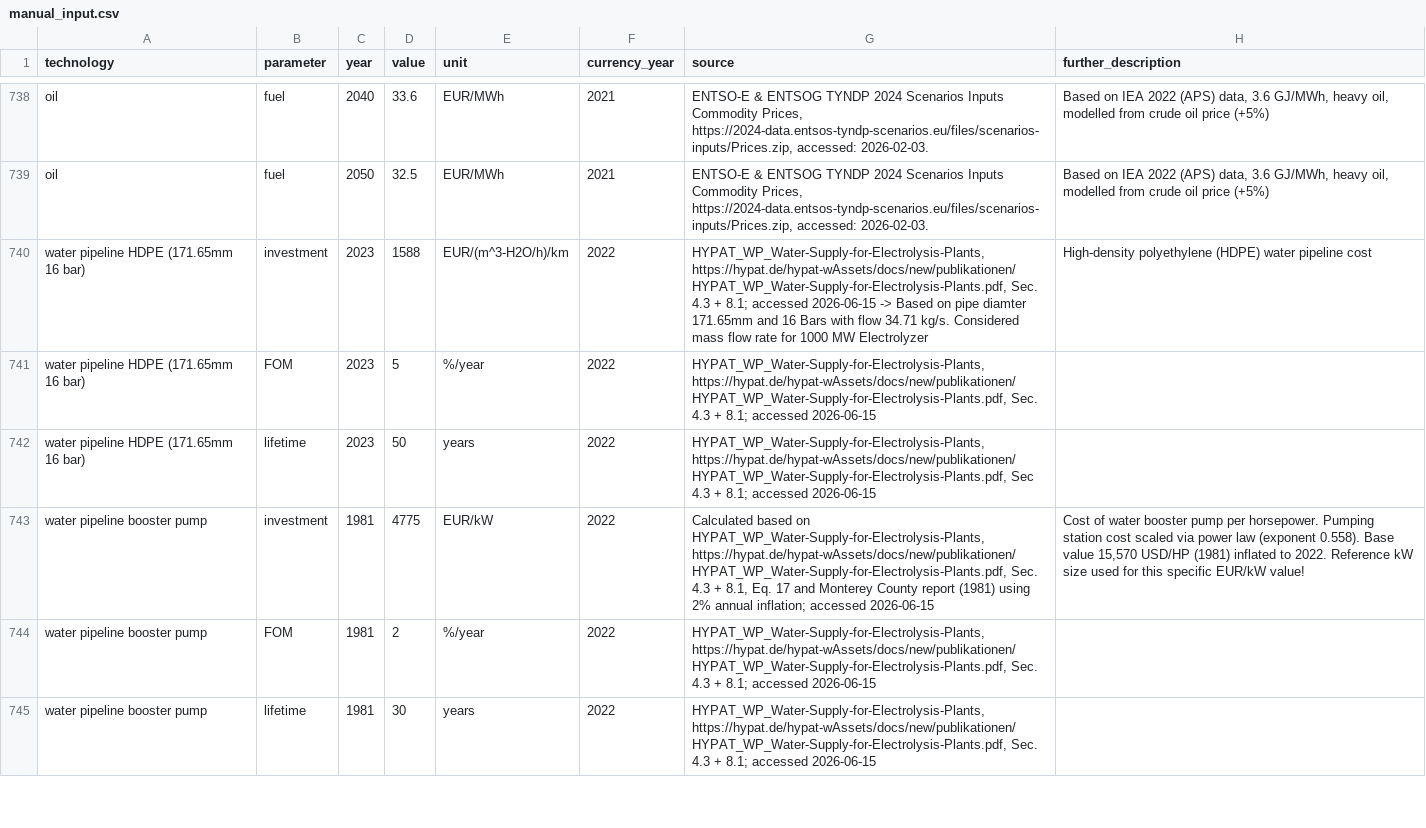
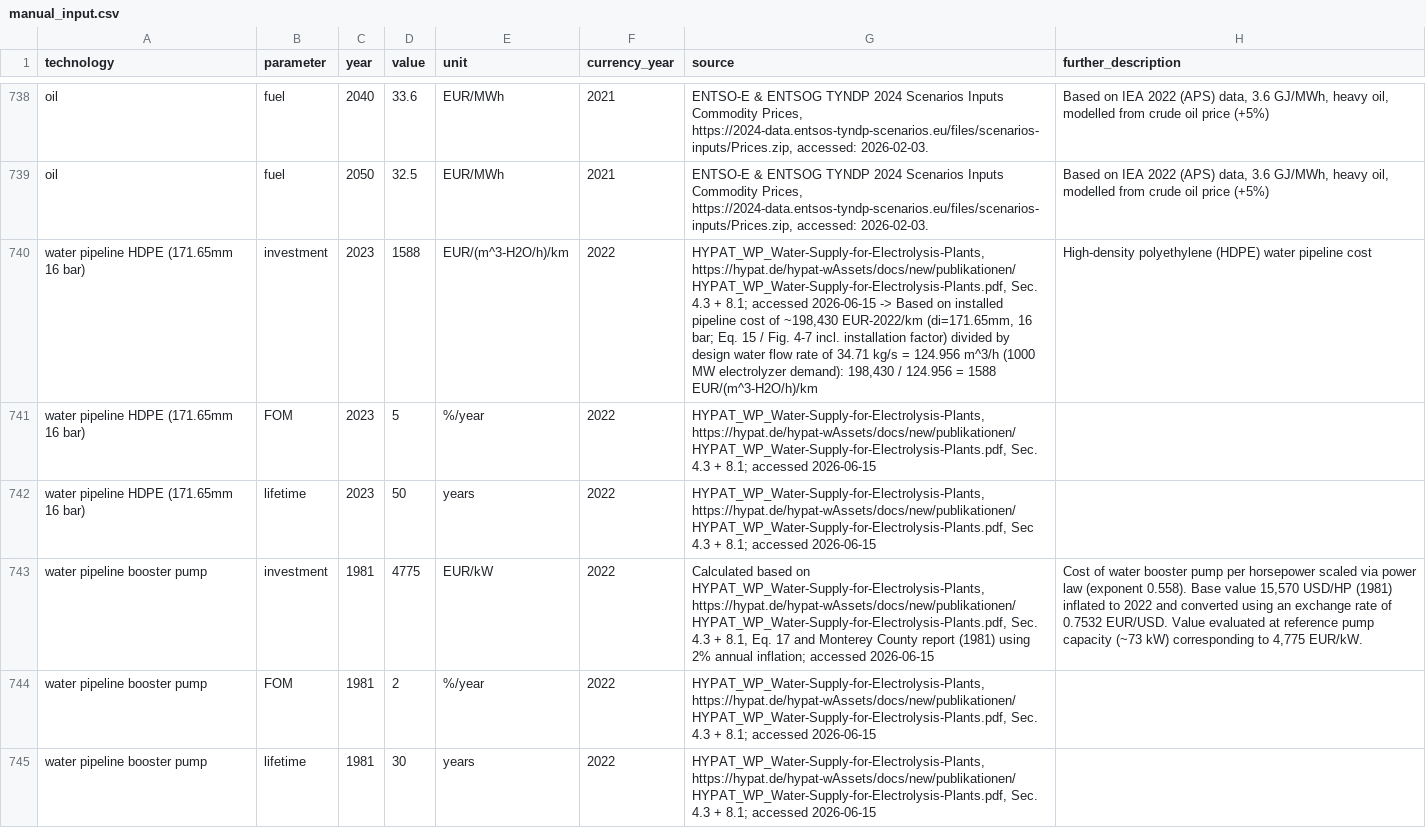
Before and after one commit to PyPSA/technology-data, a CSV file: inputs/manual_input.csv, drawn as a sheet; only a part is shown, gaps mark what is left out; the diff names each change by its address in the sheet, - before the commit and + after, or states it on an @@ line.

Commit message:
update descriptions

```diff
--- a/inputs/manual_input.csv
+++ b/inputs/manual_input.csv
-G740 (source): …Based on pipe diamter 171.65mm and 16 Bars with flow 34.71 kg/s. Considered mass flow rate for 1000 MW Electrolyzer
+G740 (source): …Based on installed pipeline cost of ~198,430 EUR-2022/km (di=171.65mm, 16 bar; Eq. 15 / Fig. 4-7 incl. installation factor) divided by design water flow rate of 34.71 kg/s = 124.956 m^3/h (1000 MW electrolyzer demand): 198,430 / 124.956 = 1588 EUR/(m^3-H2O/h)/km
-H743 (further_description): …pump per horsepower. Pumping station cost scaled via power law (exponent 0.558). Base value 15,570 USD/HP (1981) inflated to 2022. Reference kW size used for this specific EUR/kW value!
+H743 (further_description): …pump per horsepower scaled via power law (exponent 0.558). Base value 15,570 USD/HP (1981) inflated to 2022 and converted using an exchange rate of 0.7532 EUR/USD. Value evaluated at reference pump capacity (~73 kW) corresponding to 4,775 EUR/kW.
```
Also changed, not shown: outputs/costs_2020.csv, outputs/costs_2025.csv, 12 other files.
